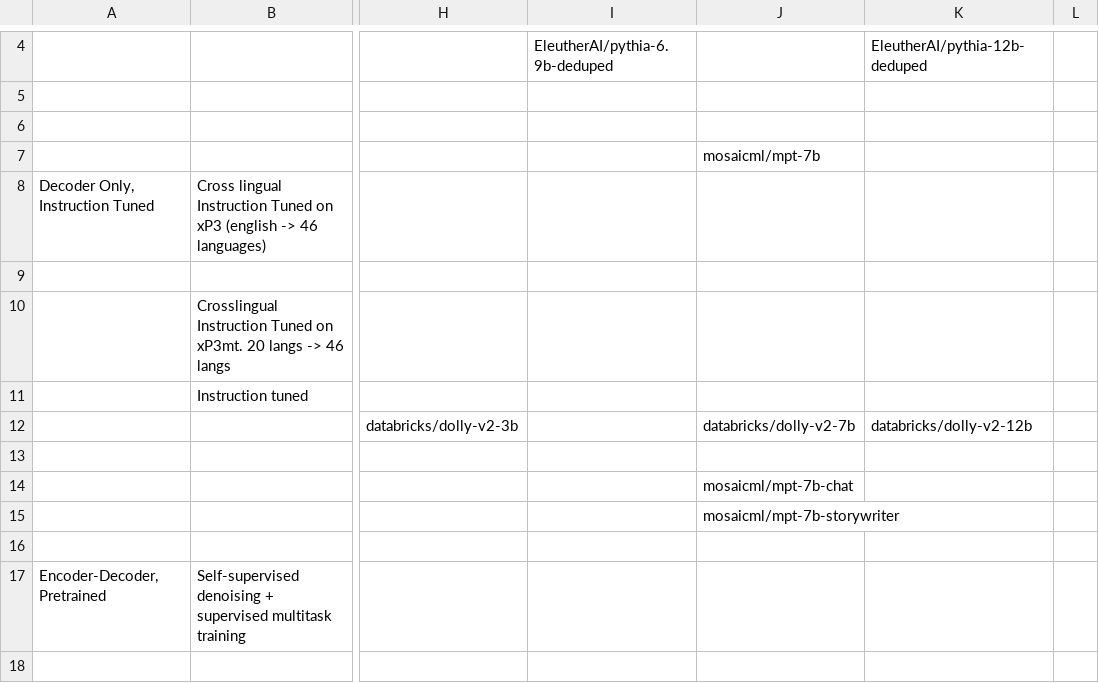
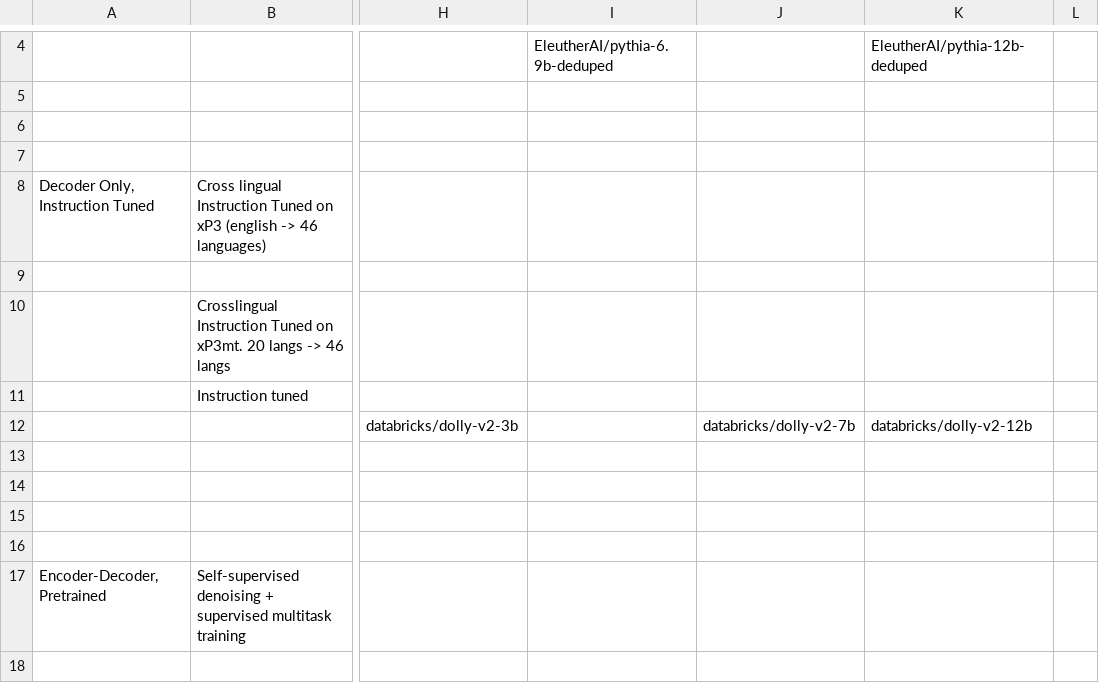
Before and after one commit to Turnitin-AI-Research/lm_eval_harness, a CSV file: data/LM_List.csv, drawn as a sheet; only a part is shown, gaps mark what is left out; the diff names each change by its address in the sheet, - before the commit and + after, or states it on an @@ line.

Commit message:
Removed mosaicml/mpt models.

```diff
--- a/data/LM_List.csv
+++ b/data/LM_List.csv
-J7: mosaicml/mpt-7b
+J7: (empty)
-J14: mosaicml/mpt-7b-chat
+J14: (empty)
-J15: mosaicml/mpt-7b-storywriter
+J15: (empty)
```
Also changed, not shown: 2 other files.
